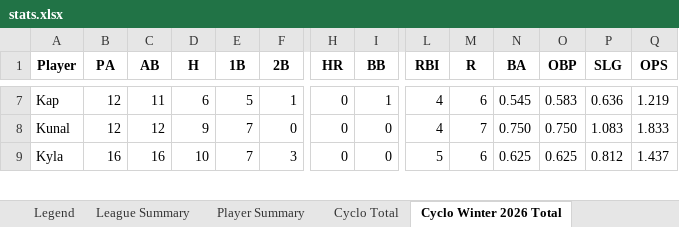
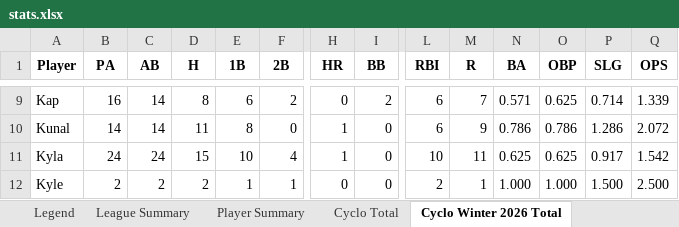
Before and after one commit to crsiebler/softball-statistics, an Excel workbook: data/output/stats.xlsx, sheet Cyclo Winter 2026 Total, drawn as a sheet; only a part is shown, gaps mark what is left out; values as stored, in another font and other column widths than the file's, no borders; addresses are those after the commit; rows hold the shown columns only; the diff covers the shown part only; the diff names each change by its address in the sheet, - before the commit and + after, or states it on an @@ line.

Commit message:
chore: Cyclones game updates 2026-03-05

```diff
--- a/data/output/stats.xlsx (sheet Cyclo Winter 2026 Total)
+++ b/data/output/stats.xlsx (sheet Cyclo Winter 2026 Total)
-B9 (PA): 12
+B9 (PA): 16
-C9 (AB): 11
+C9 (AB): 14
-D9 (H): 6
+D9 (H): 8
-E9 (1B): 5
+E9 (1B): 6
-F9 (2B): 1
+F9 (2B): 2
-I9 (BB): 1
+I9 (BB): 2
-L9:L10 (RBI): 4
+L9:L10 (RBI): 6
-M9 (R): 6
+M9 (R): 7
-N9 (BA): 0.545
+N9 (BA): 0.571
-O9 (OBP): 0.583
+O9 (OBP): 0.625
-P9 (SLG): 0.636
+P9 (SLG): 0.714
-Q9 (OPS): 1.219
+Q9 (OPS): 1.339
-B10 (PA): 12
+B10 (PA): 14
-C10 (AB): 12
+C10 (AB): 14
-D10 (H): 9
+D10 (H): 11
-E10 (1B): 7
+E10 (1B): 8
-H10:H11 (HR): 0
+H10:H11 (HR): 1
-M10 (R): 7
+M10 (R): 9
-N10 (BA): 0.750
+N10 (BA): 0.786
-O10 (OBP): 0.750
+O10 (OBP): 0.786
-P10 (SLG): 1.083
+P10 (SLG): 1.286
-Q10 (OPS): 1.833
+Q10 (OPS): 2.072
-B11 (PA): 16
+B11 (PA): 24
-C11 (AB): 16
+C11 (AB): 24
-D11 (H): 10
+D11 (H): 15
-E11 (1B): 7
+E11 (1B): 10
-F11 (2B): 3
+F11 (2B): 4
-L11 (RBI): 5
+L11 (RBI): 10
-M11 (R): 6
+M11 (R): 11
-P11 (SLG): 0.812
+P11 (SLG): 0.917
-Q11 (OPS): 1.437
+Q11 (OPS): 1.542
+row 12: Kyle | 2 | 2 | 2 | 1 | 1 | 0 | 0 | 2 | 1 | 1.000 | 1.000 | 1.500 | 2.500
```
Also changed, not shown: 3 added rows and 103 edited cells elsewhere in this sheet, sheet Cyclo Total, sheet Player Summary, sheet League Summary, other sheet tabs, 4 other files.
